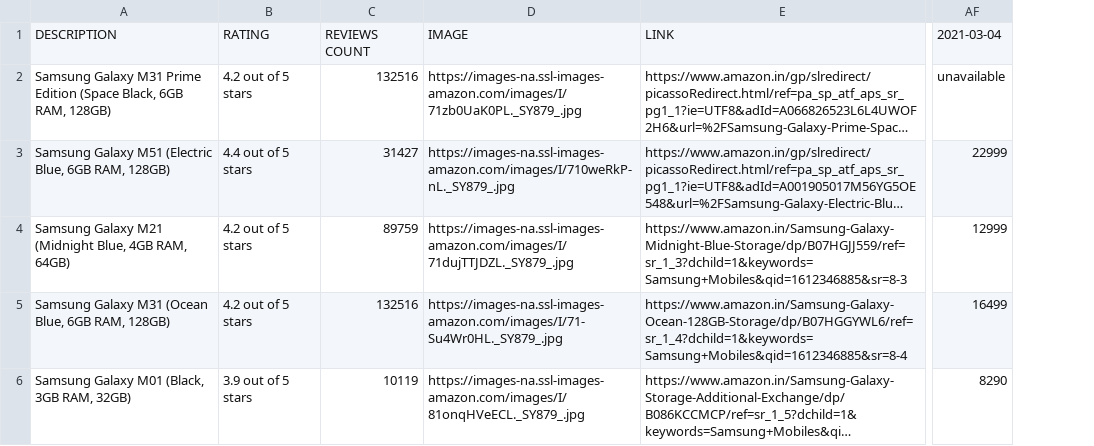
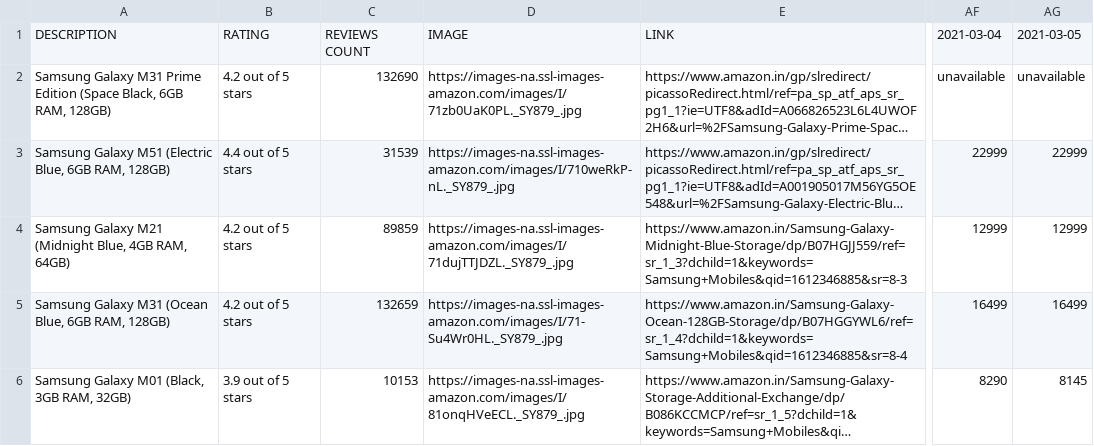
Before and after one commit to GollaSaiVenkatesh/Best_Pay, a CSV file: data/amazon.csv, drawn as a sheet; only a part is shown, gaps mark what is left out; long unchanged cells end in …; removed rows and columns are numbered as before the commit, all else as after; the diff covers the shown part only; the diff names each change by its address in the sheet, - before the commit and + after, or states it on an @@ line.

```diff
--- a/data/amazon.csv
+++ b/data/amazon.csv
-column C, rows 1-6: REVIEWS COUNT | 132516 | 31427 | 89759 | 132516 | 10119
+column C, rows 1-6: REVIEWS COUNT | 132690 | 31539 | 89859 | 132659 | 10153
+column AG, rows 1-6: 2021-03-05 | unavailable | 22999 | 12999 | 16499 | 8145
```
Also changed, not shown: 12 edited cells elsewhere in this file, 1 other file.
